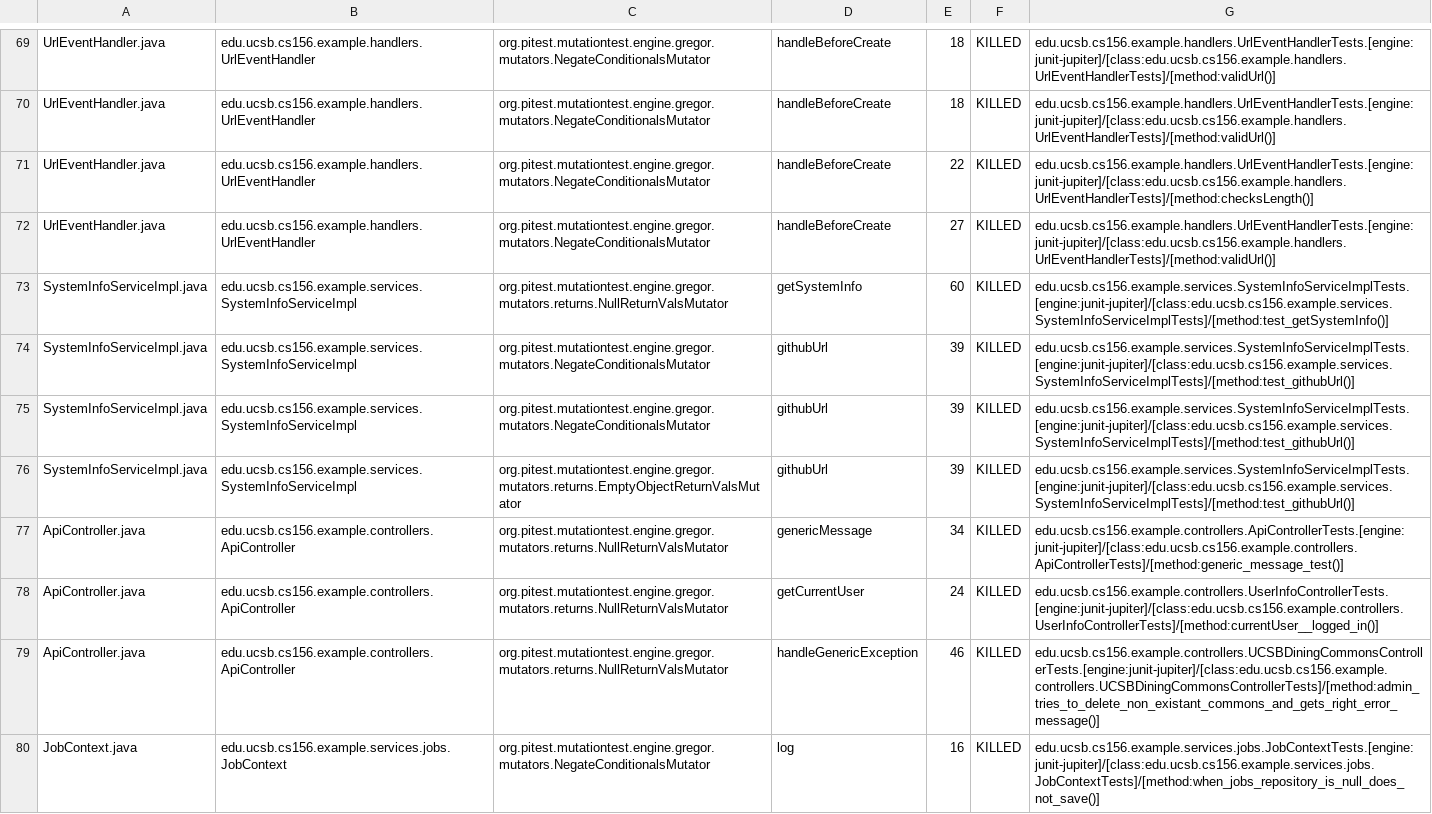
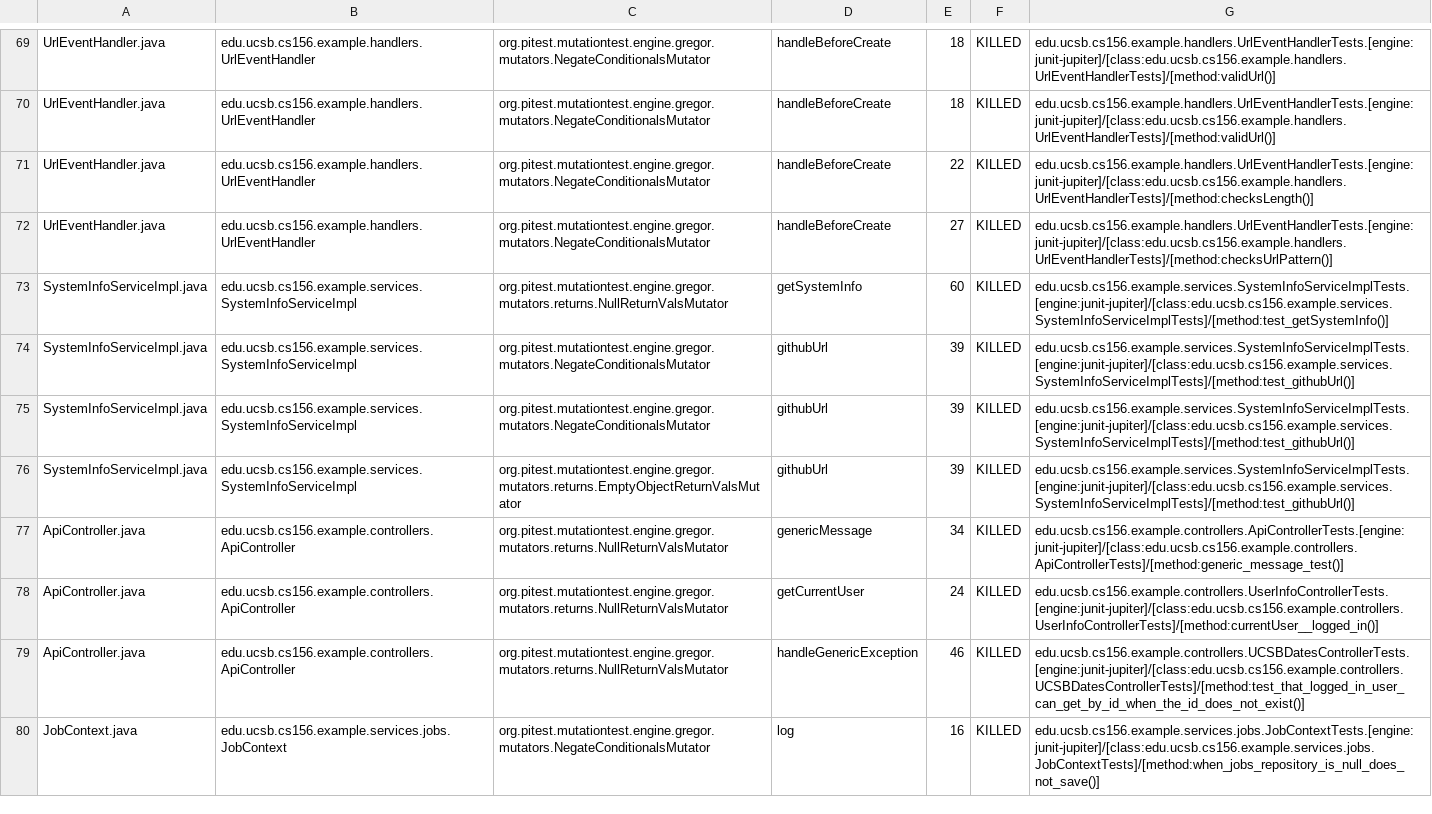
Before and after one commit to ucsb-cs156-f26/STARTER-team02, a CSV file: prs/1/pitest/mutations.csv, drawn as a sheet; only a part is shown, gaps mark what is left out.

Commit message:
Deploying to gh-pages from @ ucsb-cs156-f26/STARTER-team02@154ca00b15a18743b52b19be380dab1682513e79 🚀

```diff
--- a/prs/1/pitest/mutations.csv
+++ b/prs/1/pitest/mutations.csv
@@ -71,3 +71,3 @@ UrlEventHandler.java,edu.ucsb.cs156.example.handlers.UrlEventHandler,org.pitest.
 UrlEventHandler.java,edu.ucsb.cs156.example.handlers.UrlEventHandler,org.pitest.mutationtest.engine.gregor.mutators.NegateConditionalsMutator,handleBeforeCreate,22,KILLED,edu.ucsb.cs156.example.handlers.UrlEventHandlerTests.[engine:junit-jupiter]/[class:edu.ucsb.cs156.example.handlers.UrlEventHandlerTests]/[method:checksLength()]
-UrlEventHandler.java,edu.ucsb.cs156.example.handlers.UrlEventHandler,org.pitest.mutationtest.engine.gregor.mutators.NegateConditionalsMutator,handleBeforeCreate,27,KILLED,edu.ucsb.cs156.example.handlers.UrlEventHandlerTests.[engine:junit-jupiter]/[class:edu.ucsb.cs156.example.handlers.UrlEventHandlerTests]/[method:validUrl()]
+UrlEventHandler.java,edu.ucsb.cs156.example.handlers.UrlEventHandler,org.pitest.mutationtest.engine.gregor.mutators.NegateConditionalsMutator,handleBeforeCreate,27,KILLED,edu.ucsb.cs156.example.handlers.UrlEventHandlerTests.[engine:junit-jupiter]/[class:edu.ucsb.cs156.example.handlers.UrlEventHandlerTests]/[method:checksUrlPattern()]
 SystemInfoServiceImpl.java,edu.ucsb.cs156.example.services.SystemInfoServiceImpl,org.pitest.mutationtest.engine.gregor.mutators.returns.NullReturnValsMutator,getSystemInfo,60,KILLED,edu.ucsb.cs156.example.services.SystemInfoServiceImplTests.[engine:junit-jupiter]/[class:edu.ucsb.cs156.example.services.SystemInfoServiceImplTests]/[method:test_getSystemInfo()]
@@ -78,3 +78,3 @@ ApiController.java,edu.ucsb.cs156.example.controllers.ApiController,org.pitest.m
 ApiController.java,edu.ucsb.cs156.example.controllers.ApiController,org.pitest.mutationtest.engine.gregor.mutators.returns.NullReturnValsMutator,getCurrentUser,24,KILLED,edu.ucsb.cs156.example.controllers.UserInfoControllerTests.[engine:junit-jupiter]/[class:edu.ucsb.cs156.example.controllers.UserInfoControllerTests]/[method:currentUser__logged_in()]
-ApiController.java,edu.ucsb.cs156.example.controllers.ApiController,org.pitest.mutationtest.engine.gregor.mutators.returns.NullReturnValsMutator,handleGenericException,46,KILLED,edu.ucsb.cs156.example.controllers.UCSBDiningCommonsControllerTests.[engine:junit-jupiter]/[class:edu.ucsb.cs156.example.controllers.UCSBDiningCommonsControllerTests]/[method:admin_tries_to_delete_non_existant_commons_and_gets_right_error_message()]
+ApiController.java,edu.ucsb.cs156.example.controllers.ApiController,org.pitest.mutationtest.engine.gregor.mutators.returns.NullReturnValsMutator,handleGenericException,46,KILLED,edu.ucsb.cs156.example.controllers.UCSBDatesControllerTests.[engine:junit-jupiter]/[class:edu.ucsb.cs156.example.controllers.UCSBDatesControllerTests]/[method:test_that_logged_in_user_can_get_by_id_when_the_id_does_not_exist()]
 JobContext.java,edu.ucsb.cs156.example.services.jobs.JobContext,org.pitest.mutationtest.engine.gregor.mutators.NegateConditionalsMutator,log,16,KILLED,edu.ucsb.cs156.example.services.jobs.JobContextTests.[engine:junit-jupiter]/[class:edu.ucsb.cs156.example.services.jobs.JobContextTests]/[method:when_jobs_repository_is_null_does_not_save()]
```
Also changed, not shown: 16 other files.
